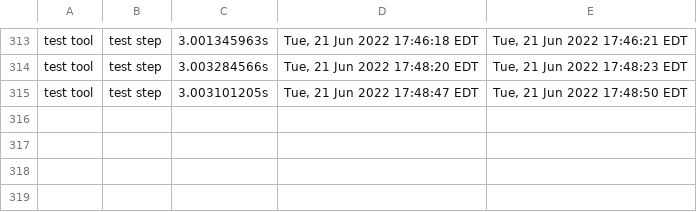
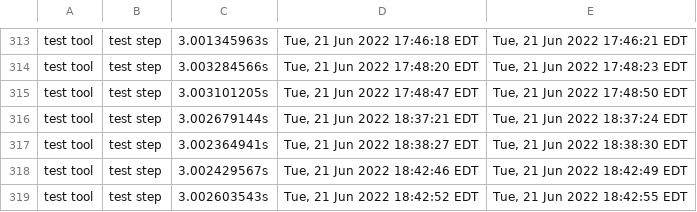
Before and after one commit to james-zhou1/CBL-Mariner, a CSV file: toolkit/tools/internal/timestamp/build-time.csv, drawn as a sheet; only a part is shown, gaps mark what is left out.

Commit message:
CSV timestamp sleep helper with dynamic sleep parameter

```diff
--- a/toolkit/tools/internal/timestamp/build-time.csv
+++ b/toolkit/tools/internal/timestamp/build-time.csv
@@ -315 +315,5 @@ test tool,test step,3.003284566s,"Tue, 21 Jun 2022 17:48:20 EDT","Tue, 21 Jun 20
 test tool,test step,3.003101205s,"Tue, 21 Jun 2022 17:48:47 EDT","Tue, 21 Jun 2022 17:48:50 EDT"
+test tool,test step,3.002679144s,"Tue, 21 Jun 2022 18:37:21 EDT","Tue, 21 Jun 2022 18:37:24 EDT"
+test tool,test step,3.002364941s,"Tue, 21 Jun 2022 18:38:27 EDT","Tue, 21 Jun 2022 18:38:30 EDT"
+test tool,test step,3.002429567s,"Tue, 21 Jun 2022 18:42:46 EDT","Tue, 21 Jun 2022 18:42:49 EDT"
+test tool,test step,3.002603543s,"Tue, 21 Jun 2022 18:42:52 EDT","Tue, 21 Jun 2022 18:42:55 EDT"
```
Also changed, not shown: 1 other file.
